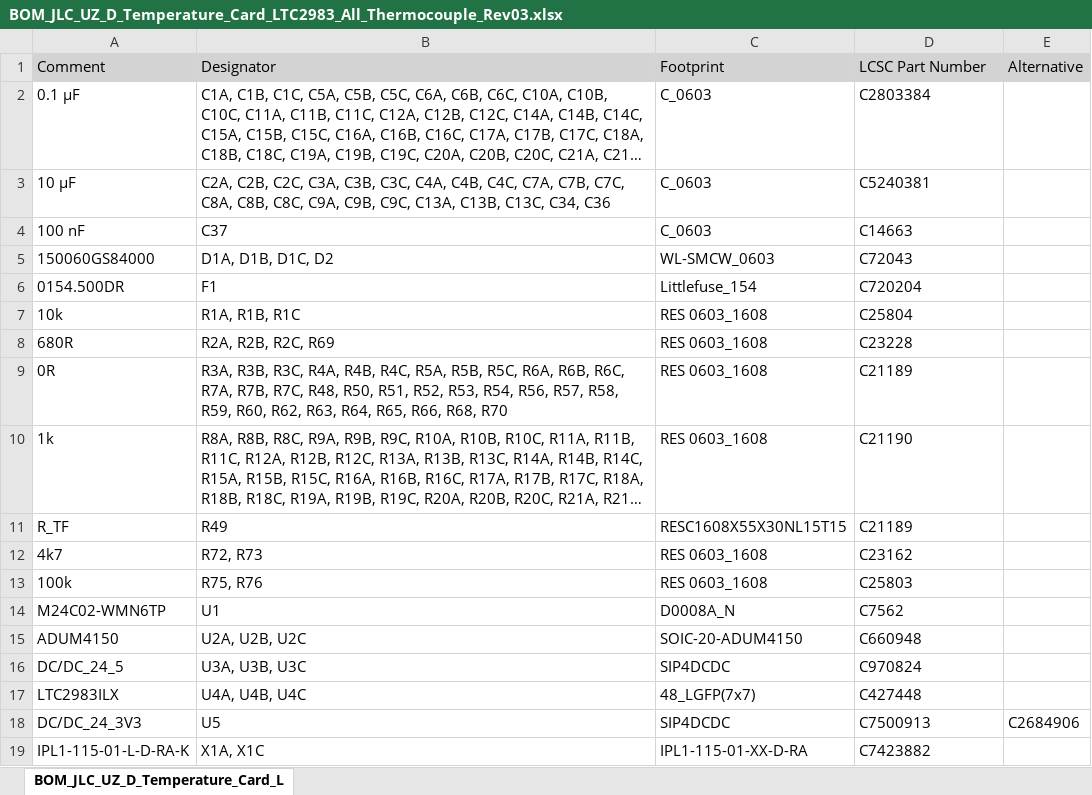
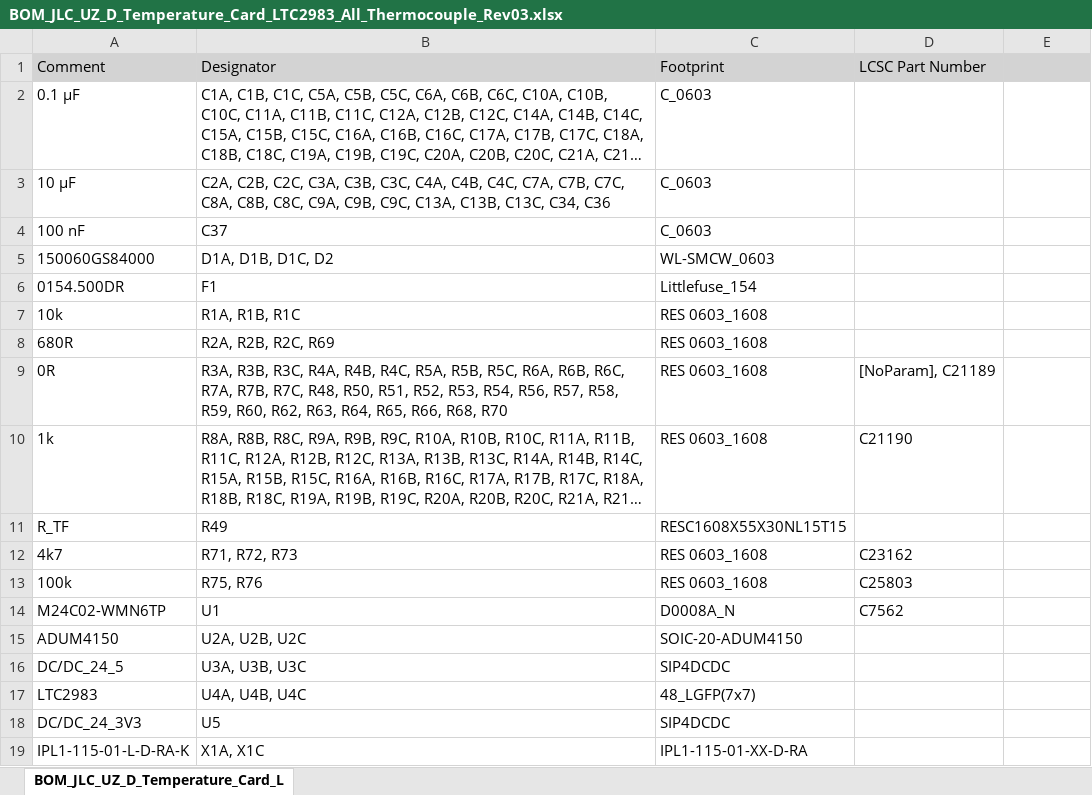
Before and after one commit to ultrazohm/uz_d_temperature, an Excel workbook: Altium_project/Project Outputs for UZ_D_Temperature_Card_LTC2983/Rev03/BOM_JLC/BOM_JLC_UZ_D_Temperature_Card_LTC2983_All_Thermocouple_Rev03.xlsx, sheet BOM_JLC_UZ_D_Temperature_Card_L, drawn as a sheet; long unchanged cells end in …; values as stored, in another font and other column widths than the file's, no borders; the diff names each change by its address in the sheet, - before the commit and + after, or states it on an @@ line.

```diff
--- a/Altium_project/Project Outputs for UZ_D_Temperature_Card_LTC2983/Rev03/BOM_JLC/BOM_JLC_UZ_D_Temperature_Card_LTC2983_All_Thermocouple_Rev03.xlsx (sheet BOM_JLC_UZ_D_Temperature_Card_L)
+++ b/Altium_project/Project Outputs for UZ_D_Temperature_Card_LTC2983/Rev03/BOM_JLC/BOM_JLC_UZ_D_Temperature_Card_LTC2983_All_Thermocouple_Rev03.xlsx (sheet BOM_JLC_UZ_D_Temperature_Card_L)
-E1: Alternative
+E1: (empty)
-D2: C2803384
+D2: (empty)
-D3: C5240381
+D3: (empty)
-D4: C14663
+D4: (empty)
-D5: C72043
+D5: (empty)
-D6: C720204
+D6: (empty)
-D7: C25804
+D7: (empty)
-D8: C23228
+D8: (empty)
-D9: C21189
+D9: [NoParam], C21189
-D11: C21189
+D11: (empty)
-B12: R72, R73
+B12: R71, R72, R73
-D15: C660948
+D15: (empty)
-D16: C970824
+D16: (empty)
-A17: LTC2983ILX
+A17: LTC2983
-D17: C427448
+D17: (empty)
-D18: C7500913
+D18: (empty)
-E18: C2684906
+E18: (empty)
-D19: C7423882
+D19: (empty)
```
Also changed, not shown: 22 other files.
